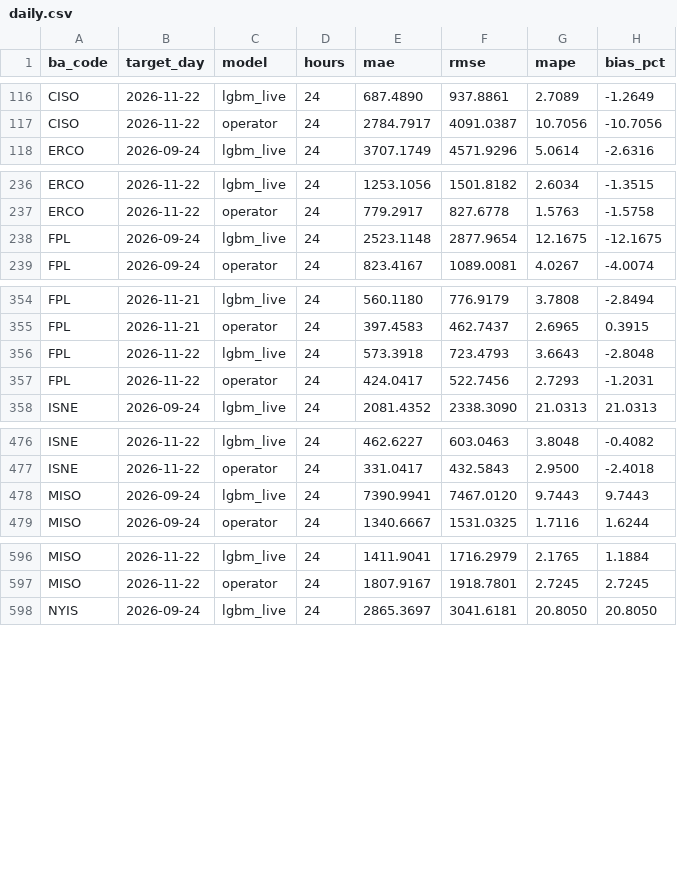
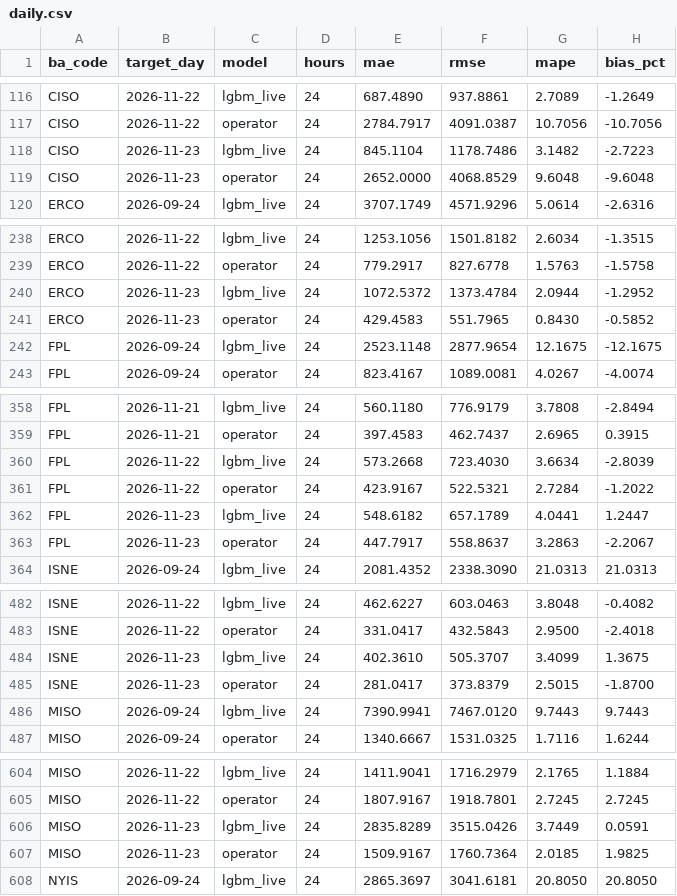
Before and after one commit to Rizzzyyy1/grid-demand-forecasting, a CSV file: scores/daily.csv, drawn as a sheet; only a part is shown, gaps mark what is left out; the diff covers the shown part only.

```diff
--- a/scores/daily.csv
+++ b/scores/daily.csv
@@ -117,2 +117,4 @@ CISO,2026-11-22,lgbm_live,24,687.4890,937.8861,2.7089,-1.2649
 CISO,2026-11-22,operator,24,2784.7917,4091.0387,10.7056,-10.7056
+CISO,2026-11-23,lgbm_live,24,845.1104,1178.7486,3.1482,-2.7223
+CISO,2026-11-23,operator,24,2652.0000,4068.8529,9.6048,-9.6048
 ERCO,2026-09-24,lgbm_live,24,3707.1749,4571.9296,5.0614,-2.6316
@@ -237,2 +239,4 @@ ERCO,2026-11-22,lgbm_live,24,1253.1056,1501.8182,2.6034,-1.3515
 ERCO,2026-11-22,operator,24,779.2917,827.6778,1.5763,-1.5758
+ERCO,2026-11-23,lgbm_live,24,1072.5372,1373.4784,2.0944,-1.2952
+ERCO,2026-11-23,operator,24,429.4583,551.7965,0.8430,-0.5852
 FPL,2026-09-24,lgbm_live,24,2523.1148,2877.9654,12.1675,-12.1675
@@ -355,4 +359,6 @@ FPL,2026-11-21,lgbm_live,24,560.1180,776.9179,3.7808,-2.8494
 FPL,2026-11-21,operator,24,397.4583,462.7437,2.6965,0.3915
-FPL,2026-11-22,lgbm_live,24,573.3918,723.4793,3.6643,-2.8048
-FPL,2026-11-22,operator,24,424.0417,522.7456,2.7293,-1.2031
+FPL,2026-11-22,lgbm_live,24,573.2668,723.4030,3.6634,-2.8039
+FPL,2026-11-22,operator,24,423.9167,522.5321,2.7284,-1.2022
+FPL,2026-11-23,lgbm_live,24,548.6182,657.1789,4.0441,1.2447
+FPL,2026-11-23,operator,24,447.7917,558.8637,3.2863,-2.2067
 ISNE,2026-09-24,lgbm_live,24,2081.4352,2338.3090,21.0313,21.0313
@@ -477,2 +483,4 @@ ISNE,2026-11-22,lgbm_live,24,462.6227,603.0463,3.8048,-0.4082
 ISNE,2026-11-22,operator,24,331.0417,432.5843,2.9500,-2.4018
+ISNE,2026-11-23,lgbm_live,24,402.3610,505.3707,3.4099,1.3675
+ISNE,2026-11-23,operator,24,281.0417,373.8379,2.5015,-1.8700
 MISO,2026-09-24,lgbm_live,24,7390.9941,7467.0120,9.7443,9.7443
@@ -597,2 +605,4 @@ MISO,2026-11-22,lgbm_live,24,1411.9041,1716.2979,2.1765,1.1884
 MISO,2026-11-22,operator,24,1807.9167,1918.7801,2.7245,2.7245
+MISO,2026-11-23,lgbm_live,24,2835.8289,3515.0426,3.7449,0.0591
+MISO,2026-11-23,operator,24,1509.9167,1760.7364,2.0185,1.9825
 NYIS,2026-09-24,lgbm_live,24,2865.3697,3041.6181,20.8050,20.8050
```
Also changed, not shown: 10 added rows and 12 edited cells elsewhere in this file, scores/leaderboard.csv, 2 other files.
